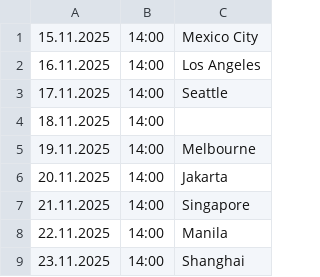
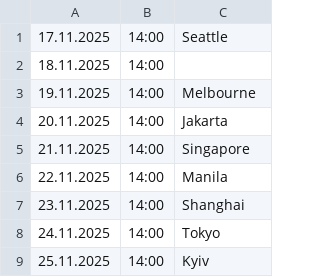
Before and after one commit to cmrdnz/rob, a CSV file: Rob14.csv, drawn as a sheet; only a part is shown; the shorter side is filled out with more unchanged rows.

Commit message:
Update Rob14.csv

```diff
--- a/Rob14.csv
+++ b/Rob14.csv
@@ -1,3 +1 @@
-15.11.2025,14:00,Mexico City
-16.11.2025,14:00,Los Angeles
 17.11.2025,14:00,Seattle
```
